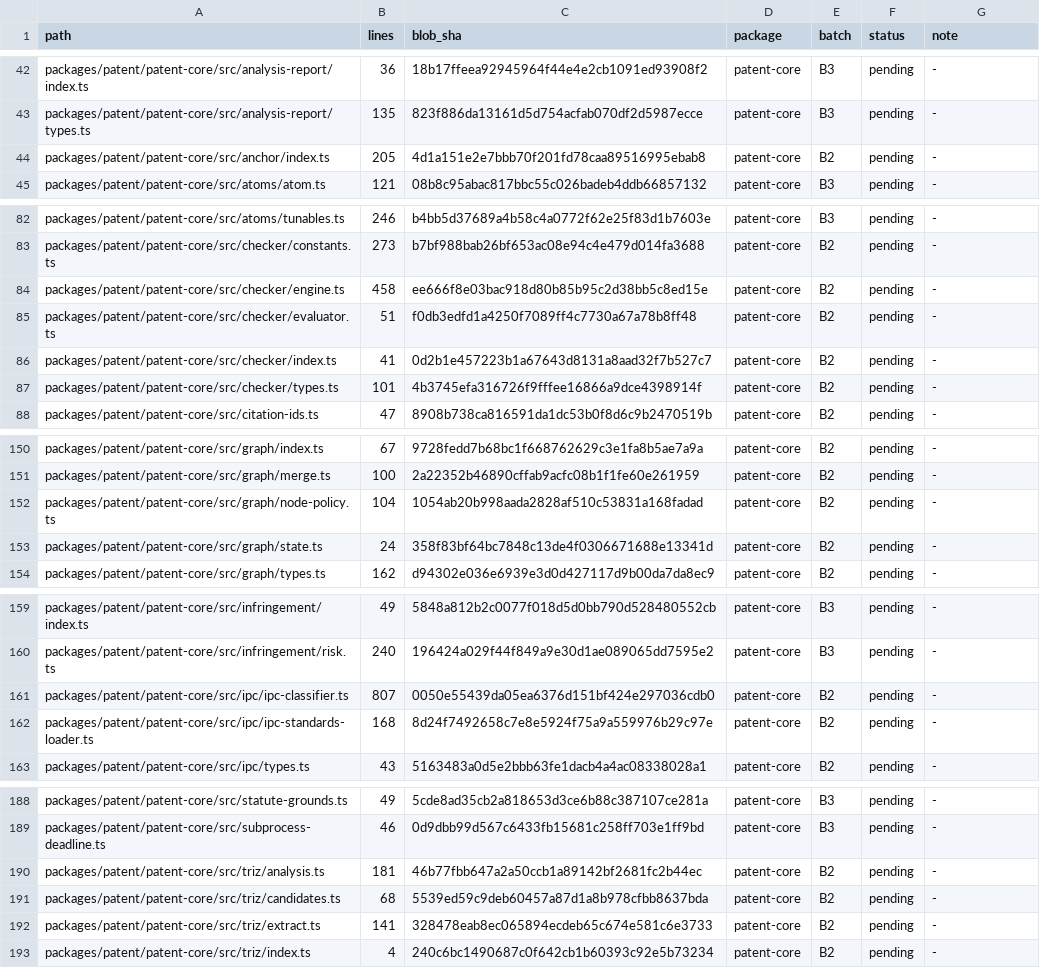
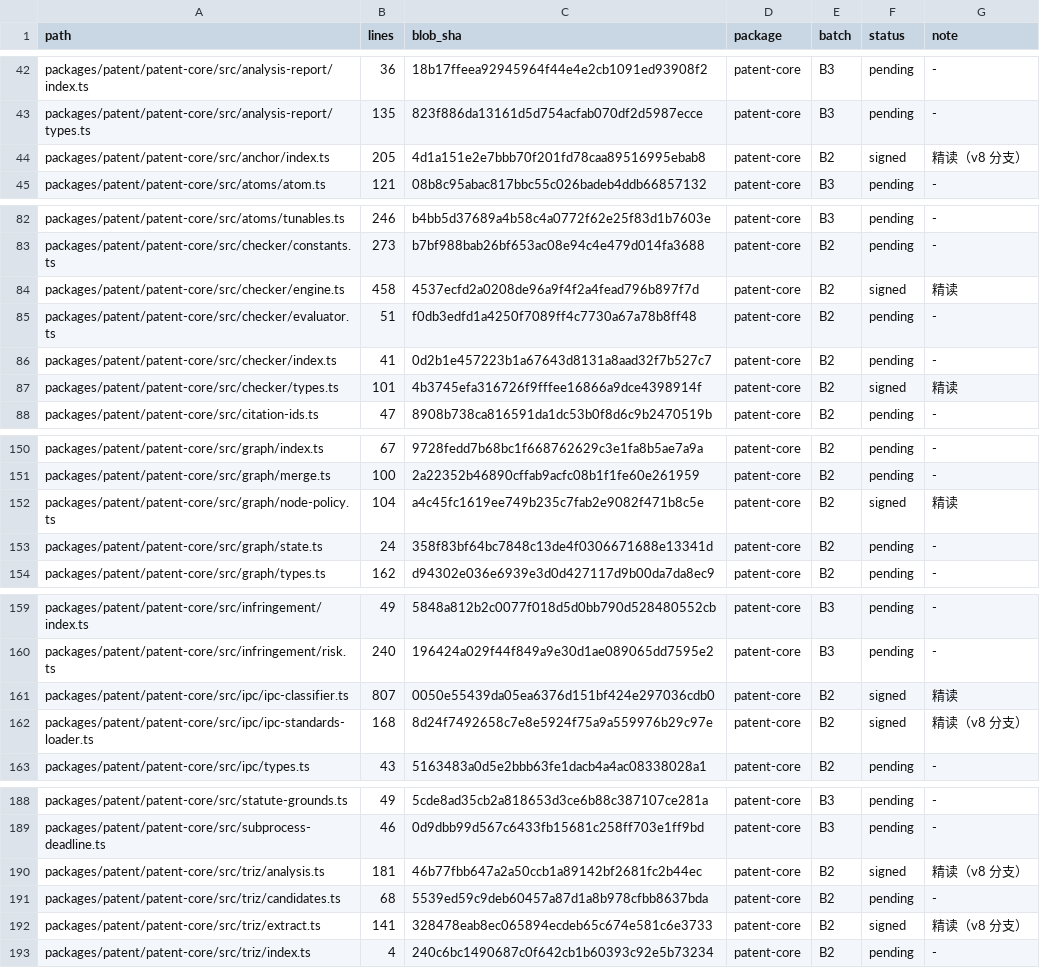
Before and after one commit to xujian519/dsh-patent, a TSV file: docs/code-review/11-patent/00-coverage.tsv, drawn as a sheet; only a part is shown, gaps mark what is left out; the diff covers the shown part only.

Commit message:
docs(code-review): record the first twelve B2 files
Signs off the five files read in full and the seven whose v8-ignored
branches were checked one by one, and records the two fixed findings.
The other forty-seven files stay pending: the whole-domain coverage run
shows they reach 100% per-file coverage, but that is an input to
triage, not a substitute for reading them.

```diff
--- a/docs/code-review/11-patent/00-coverage.tsv
+++ b/docs/code-review/11-patent/00-coverage.tsv
@@ -43,3 +43,3 @@ packages/patent/patent-core/src/analysis-report/index.ts	36	18b17ffeea92945964f4
 packages/patent/patent-core/src/analysis-report/types.ts	135	823f886da13161d5d754acfab070df2d5987ecce	patent-core	B3	pending	-
-packages/patent/patent-core/src/anchor/index.ts	205	4d1a151e2e7bbb70f201fd78caa89516995ebab8	patent-core	B2	pending	-
+packages/patent/patent-core/src/anchor/index.ts	205	4d1a151e2e7bbb70f201fd78caa89516995ebab8	patent-core	B2	signed	精读（v8 分支）
 packages/patent/patent-core/src/atoms/atom.ts	121	08b8c95abac817bbc55c026badeb4ddb66857132	patent-core	B3	pending	-
@@ -83,6 +83,6 @@ packages/patent/patent-core/src/atoms/tunables.ts	246	b4bb5d37689a4b58c4a0772f62
 packages/patent/patent-core/src/checker/constants.ts	273	b7bf988bab26bf653ac08e94c4e479d014fa3688	patent-core	B2	pending	-
-packages/patent/patent-core/src/checker/engine.ts	458	ee666f8e03bac918d80b85b95c2d38bb5c8ed15e	patent-core	B2	pending	-
+packages/patent/patent-core/src/checker/engine.ts	458	4537ecfd2a0208de96a9f4f2a4fead796b897f7d	patent-core	B2	signed	精读
 packages/patent/patent-core/src/checker/evaluator.ts	51	f0db3edfd1a4250f7089ff4c7730a67a78b8ff48	patent-core	B2	pending	-
 packages/patent/patent-core/src/checker/index.ts	41	0d2b1e457223b1a67643d8131a8aad32f7b527c7	patent-core	B2	pending	-
-packages/patent/patent-core/src/checker/types.ts	101	4b3745efa316726f9fffee16866a9dce4398914f	patent-core	B2	pending	-
+packages/patent/patent-core/src/checker/types.ts	101	4b3745efa316726f9fffee16866a9dce4398914f	patent-core	B2	signed	精读
 packages/patent/patent-core/src/citation-ids.ts	47	8908b738ca816591da1dc53b0f8d6c9b2470519b	patent-core	B2	pending	-
@@ -151,3 +151,3 @@ packages/patent/patent-core/src/graph/index.ts	67	9728fedd7b68bc1f668762629c3e1f
 packages/patent/patent-core/src/graph/merge.ts	100	2a22352b46890cffab9acfc08b1f1fe60e261959	patent-core	B2	pending	-
-packages/patent/patent-core/src/graph/node-policy.ts	104	1054ab20b998aada2828af510c53831a168fadad	patent-core	B2	pending	-
+packages/patent/patent-core/src/graph/node-policy.ts	104	a4c45fc1619ee749b235c7fab2e9082f471b8c5e	patent-core	B2	signed	精读
 packages/patent/patent-core/src/graph/state.ts	24	358f83bf64bc7848c13de4f0306671688e13341d	patent-core	B2	pending	-
@@ -160,4 +160,4 @@ packages/patent/patent-core/src/infringement/index.ts	49	5848a812b2c0077f018d5d0
 packages/patent/patent-core/src/infringement/risk.ts	240	196424a029f44f849a9e30d1ae089065dd7595e2	patent-core	B3	pending	-
-packages/patent/patent-core/src/ipc/ipc-classifier.ts	807	0050e55439da05ea6376d151bf424e297036cdb0	patent-core	B2	pending	-
-packages/patent/patent-core/src/ipc/ipc-standards-loader.ts	168	8d24f7492658c7e8e5924f75a9a559976b29c97e	patent-core	B2	pending	-
+packages/patent/patent-core/src/ipc/ipc-classifier.ts	807	0050e55439da05ea6376d151bf424e297036cdb0	patent-core	B2	signed	精读
+packages/patent/patent-core/src/ipc/ipc-standards-loader.ts	168	8d24f7492658c7e8e5924f75a9a559976b29c97e	patent-core	B2	signed	精读（v8 分支）
 packages/patent/patent-core/src/ipc/types.ts	43	5163483a0d5e2bbb63fe1dacb4a4ac08338028a1	patent-core	B2	pending	-
@@ -189,5 +189,5 @@ packages/patent/patent-core/src/statute-grounds.ts	49	5cde8ad35cb2a818653d3ce6b8
 packages/patent/patent-core/src/subprocess-deadline.ts	46	0d9dbb99d567c6433fb15681c258ff703e1ff9bd	patent-core	B3	pending	-
-packages/patent/patent-core/src/triz/analysis.ts	181	46b77fbb647a2a50ccb1a89142bf2681fc2b44ec	patent-core	B2	pending	-
+packages/patent/patent-core/src/triz/analysis.ts	181	46b77fbb647a2a50ccb1a89142bf2681fc2b44ec	patent-core	B2	signed	精读（v8 分支）
 packages/patent/patent-core/src/triz/candidates.ts	68	5539ed59c9deb60457a87d1a8b978cfbb8637bda	patent-core	B2	pending	-
-packages/patent/patent-core/src/triz/extract.ts	141	328478eab8ec065894ecdeb65c674e581c6e3733	patent-core	B2	pending	-
+packages/patent/patent-core/src/triz/extract.ts	141	328478eab8ec065894ecdeb65c674e581c6e3733	patent-core	B2	signed	精读（v8 分支）
 packages/patent/patent-core/src/triz/index.ts	4	240c6bc1490687c0f642cb1b60393c92e5b73234	patent-core	B2	pending	-
```
Also changed, not shown: 8 edited cells elsewhere in this file, 3 other files.
